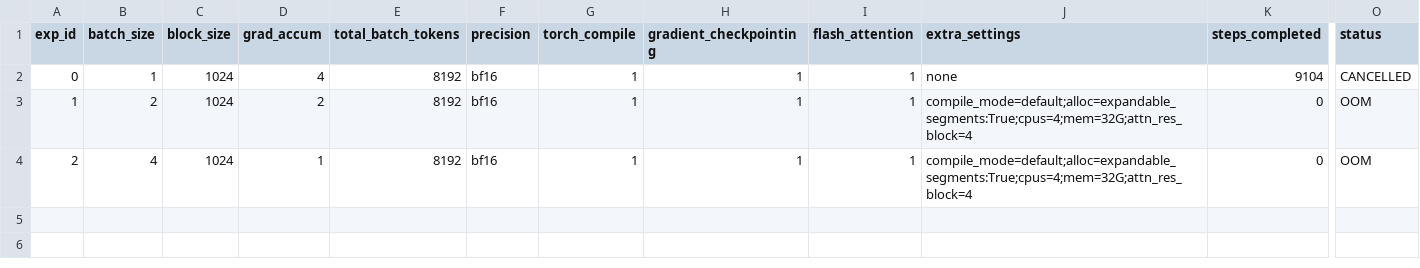
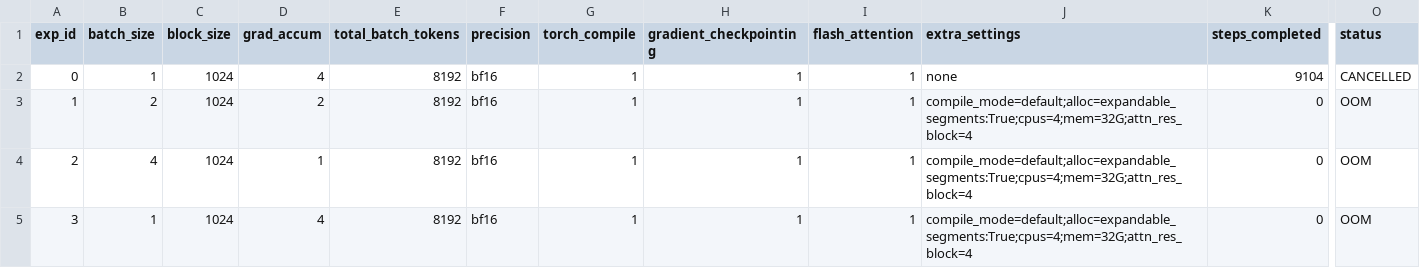
Before and after one commit to PursuitOfDataScience/ArgonneAI, a TSV file: att_res/results.tsv, drawn as a sheet; only a part is shown, gaps mark what is left out; rows hold the shown columns only; the diff names each change by its address in the sheet, - before the commit and + after, or states it on an @@ line.

```diff
--- a/att_res/results.tsv
+++ b/att_res/results.tsv
+row 5: 3 | 1 | 1024 | 4 | 8192 | bf16 | 1 | 1 | 1 | compile_mode=default;alloc=expandable_segments:True;cpus=4;mem=32G;attn_res_block=4 | 0 | OOM
```
Also changed, not shown: 3 other files.
